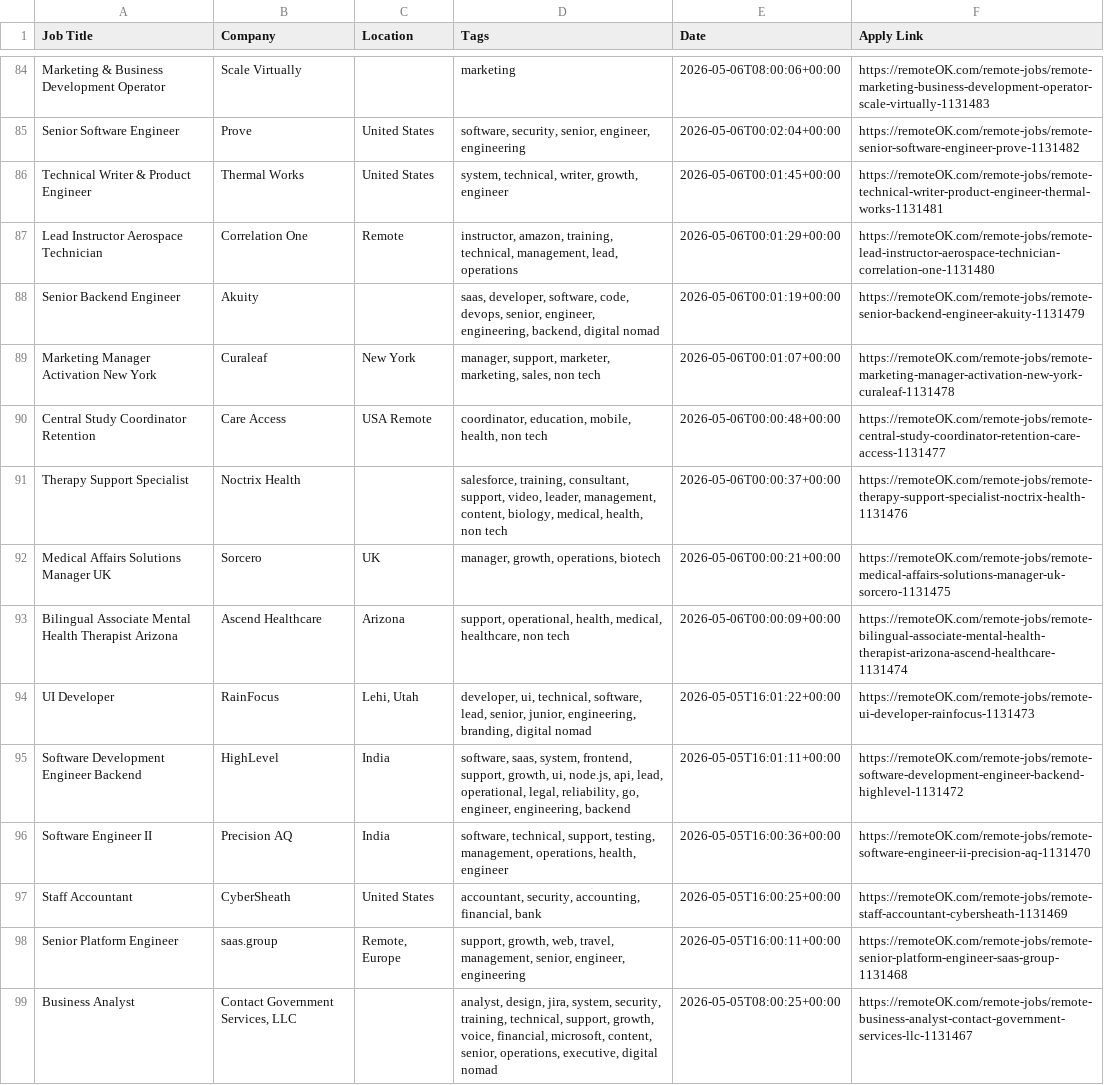
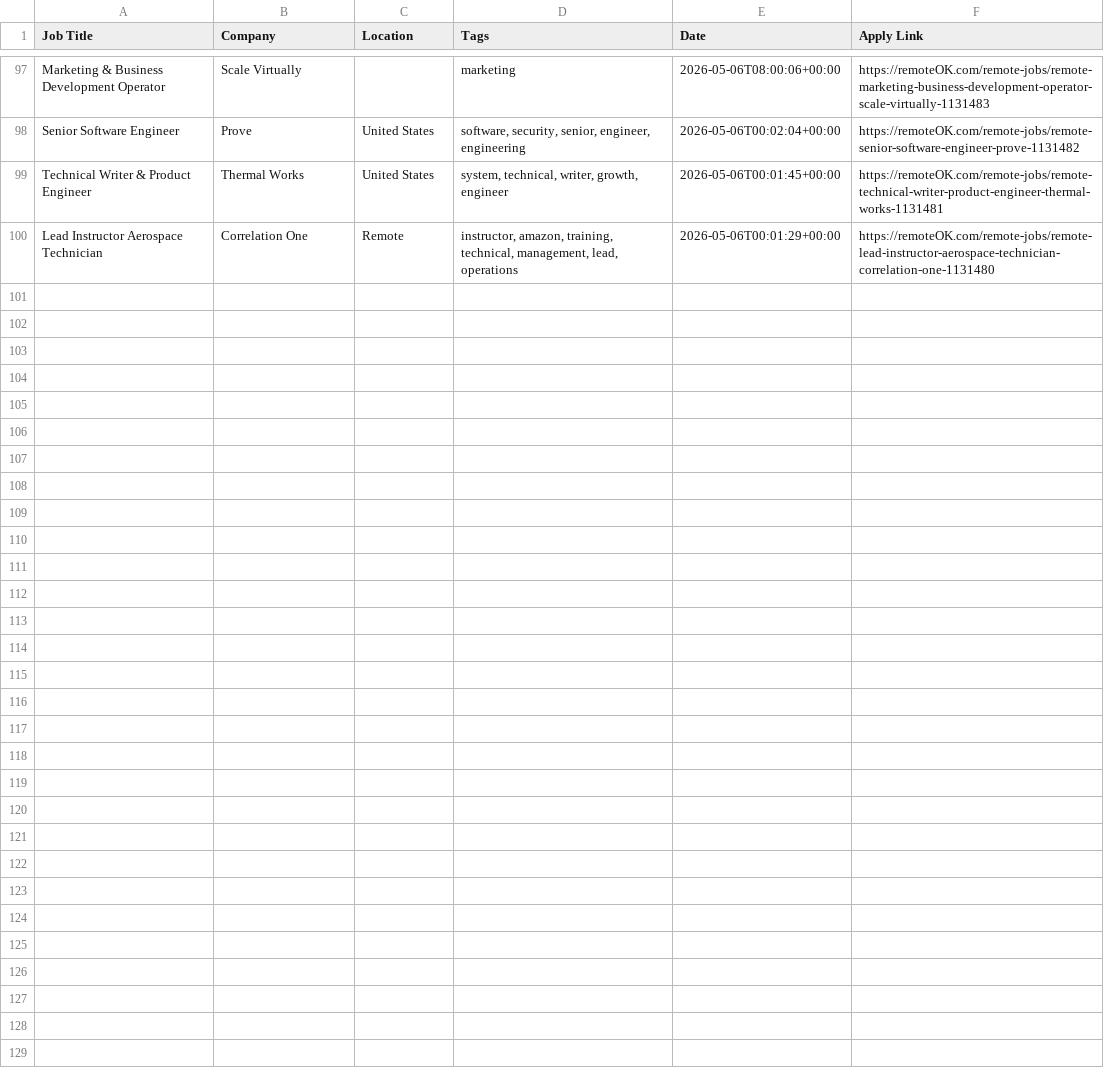
Before and after one commit to naveencoding75/job-market-pulse-2026, a CSV file: public/remote_jobs_live.csv, drawn as a sheet; only a part is shown, gaps mark what is left out; the diff covers the shown part only.

```diff
--- a/public/remote_jobs_live.csv
+++ b/public/remote_jobs_live.csv
@@ -87,13 +100 @@ Technical Writer & Product Engineer,Thermal Works,United States,"system, technic
 Lead Instructor Aerospace Technician,Correlation One,Remote,"instructor, amazon, training, technical, management, lead, operations",2026-05-06T00:01:29+00:00,https://remoteOK.com/remote-jobs/remote-lead-instructor-aerospace-technician-correlation-one-1131480
-Senior Backend Engineer,Akuity,,"saas, developer, software, code, devops, senior, engineer, engineering, backend, digital nomad",2026-05-06T00:01:19+00:00,https://remoteOK.com/remote-jobs/remote-senior-backend-engineer-akuity-1131479
-Marketing Manager Activation New York,Curaleaf,New York,"manager, support, marketer, marketing, sales, non tech",2026-05-06T00:01:07+00:00,https://remoteOK.com/remote-jobs/remote-marketing-manager-activation-new-york-curaleaf-1131478
-Central Study Coordinator Retention,Care Access,USA Remote,"coordinator, education, mobile, health, non tech",2026-05-06T00:00:48+00:00,https://remoteOK.com/remote-jobs/remote-central-study-coordinator-retention-care-access-1131477
-Therapy Support Specialist,Noctrix Health,,"salesforce, training, consultant, support, video, leader, management, content, biology, medical, health, non tech",2026-05-06T00:00:37+00:00,https://remoteOK.com/remote-jobs/remote-therapy-support-specialist-noctrix-health-1131476
-Medical Affairs Solutions Manager UK,Sorcero,UK,"manager, growth, operations, biotech",2026-05-06T00:00:21+00:00,https://remoteOK.com/remote-jobs/remote-medical-affairs-solutions-manager-uk-sorcero-1131475
-Bilingual Associate Mental Health Therapist Arizona,Ascend Healthcare,Arizona,"support, operational, health, medical, healthcare, non tech",2026-05-06T00:00:09+00:00,https://remoteOK.com/remote-jobs/remote-bilingual-associate-mental-health-therapist-arizona-ascend-healthcare-1131474
-UI Developer,RainFocus,"Lehi, Utah","developer, ui, technical, software, lead, senior, junior, engineering, branding, digital nomad",2026-05-05T16:01:22+00:00,https://remoteOK.com/remote-jobs/remote-ui-developer-rainfocus-1131473
-Software Development Engineer Backend,HighLevel,India,"software, saas, system, frontend, support, growth, ui, node.js, api, lead, operational, legal, reliability, go, engineer, engineering, backend",2026-05-05T16:01:11+00:00,https://remoteOK.com/remote-jobs/remote-software-development-engineer-backend-highlevel-1131472
-Software Engineer II,Precision AQ,India,"software, technical, support, testing, management, operations, health, engineer",2026-05-05T16:00:36+00:00,https://remoteOK.com/remote-jobs/remote-software-engineer-ii-precision-aq-1131470
-Staff Accountant,CyberSheath,United States,"accountant, security, accounting, financial, bank",2026-05-05T16:00:25+00:00,https://remoteOK.com/remote-jobs/remote-staff-accountant-cybersheath-1131469
-Senior Platform Engineer,saas.group,"Remote, Europe","support, growth, web, travel, management, senior, engineer, engineering",2026-05-05T16:00:11+00:00,https://remoteOK.com/remote-jobs/remote-senior-platform-engineer-saas-group-1131468
-Business Analyst,"Contact Government Services, LLC",,"analyst, design, jira, system, security, training, technical, support, growth, voice, financial, microsoft, content, senior, operations, executive, digital nomad",2026-05-05T08:00:25+00:00,https://remoteOK.com/remote-jobs/remote-business-analyst-contact-government-services-llc-1131467
```
Also changed, not shown: 13 added rows elsewhere in this file.
